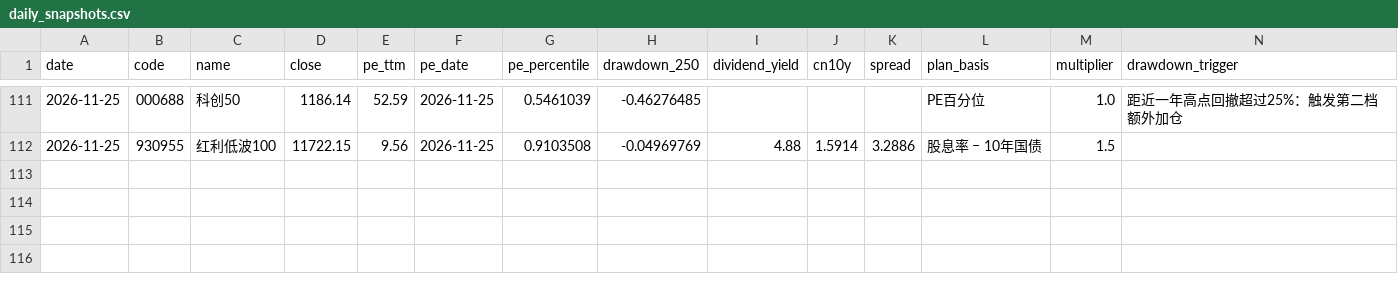
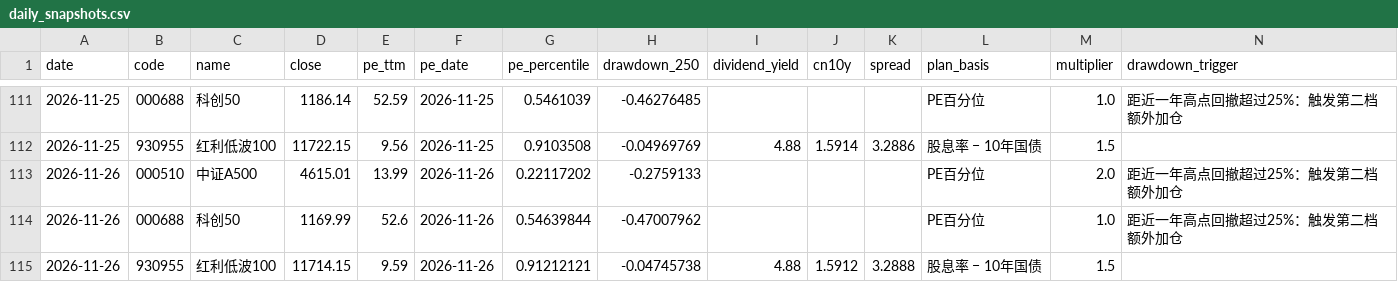
Before and after one commit to ConnieLH/etf-monitor-cloud, a CSV file: history/daily_snapshots.csv, drawn as a sheet; only a part is shown, gaps mark what is left out; rows hold the shown columns only; the diff names each change by its address in the sheet, - before the commit and + after, or states it on an @@ line.

```diff
--- a/history/daily_snapshots.csv
+++ b/history/daily_snapshots.csv
+row 113: 2026-11-26 | 000510 | 中证A500 | 4615.01 | 13.99 | 2026-11-26 | 0.22117202 | -0.2759133 |  |  |  | PE百分位 | 2.0 | 距近一年高点回撤超过25%：触发第二档额外加仓
+row 114: 2026-11-26 | 000688 | 科创50 | 1169.99 | 52.6 | 2026-11-26 | 0.54639844 | -0.47007962 |  |  |  | PE百分位 | 1.0 | 距近一年高点回撤超过25%：触发第二档额外加仓
+row 115: 2026-11-26 | 930955 | 红利低波100 | 11714.15 | 9.59 | 2026-11-26 | 0.91212121 | -0.04745738 | 4.88 | 1.5912 | 3.2888 | 股息率 − 10年国债 | 1.5
```
Also changed, not shown: history/dividend_yield_history.csv.
